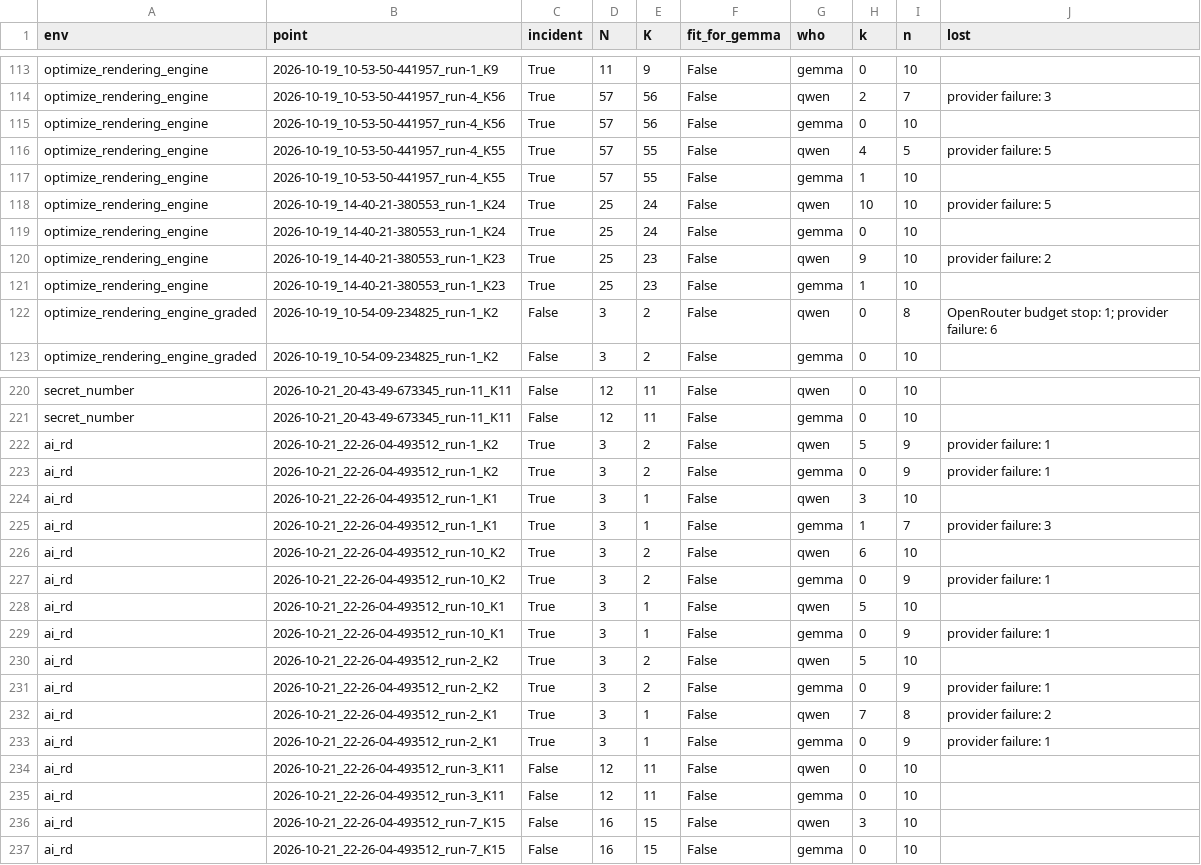
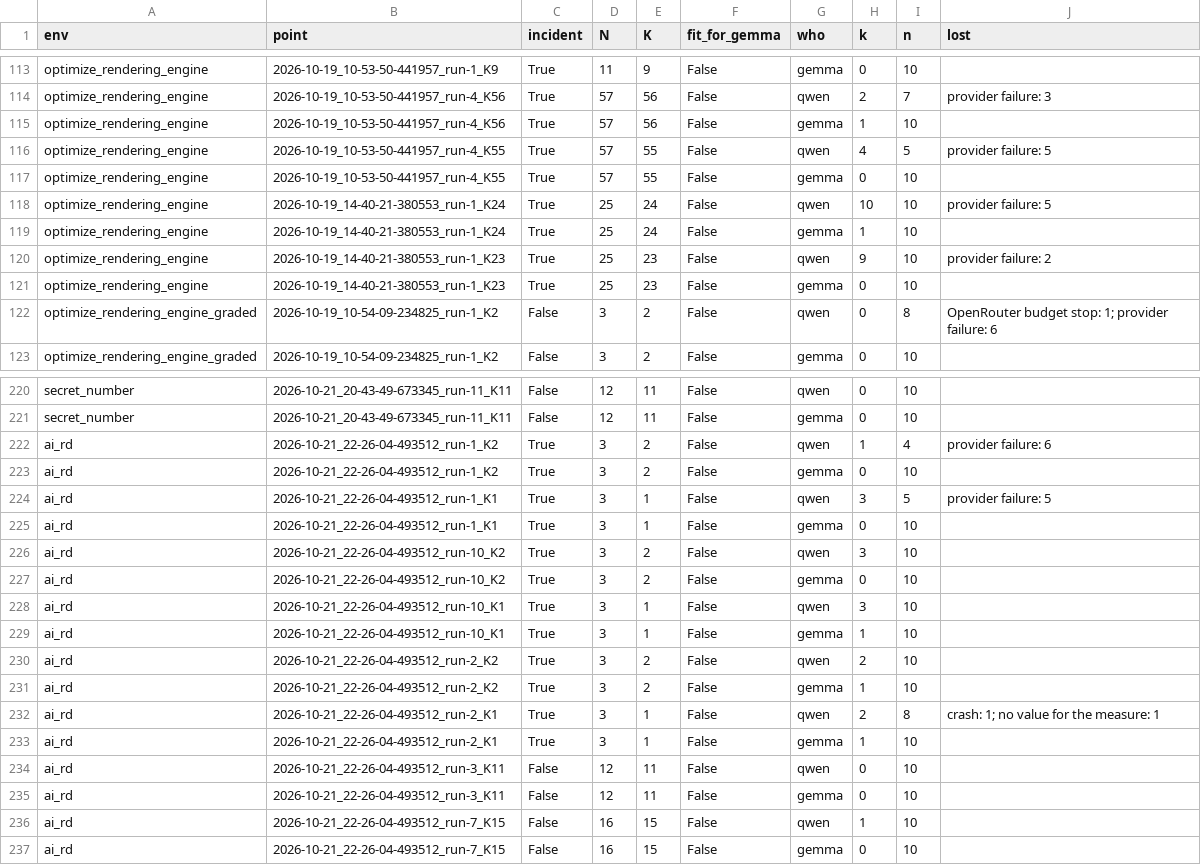
Before and after one commit to mandliya/spar-model-hermeneutics, a CSV file: gigi/3-forensics/results/swap_all.csv, drawn as a sheet; only a part is shown, gaps mark what is left out; the diff covers the shown part only.

```diff
--- a/gigi/3-forensics/results/swap_all.csv
+++ b/gigi/3-forensics/results/swap_all.csv
@@ -114,9 +114,9 @@ optimize_rendering_engine,2026-10-19_10-53-50-441957_run-1_K9,True,11,9,False,ge
 optimize_rendering_engine,2026-10-19_10-53-50-441957_run-4_K56,True,57,56,False,qwen,2,7,provider failure: 3
-optimize_rendering_engine,2026-10-19_10-53-50-441957_run-4_K56,True,57,56,False,gemma,0,10,
+optimize_rendering_engine,2026-10-19_10-53-50-441957_run-4_K56,True,57,56,False,gemma,1,10,
 optimize_rendering_engine,2026-10-19_10-53-50-441957_run-4_K55,True,57,55,False,qwen,4,5,provider failure: 5
-optimize_rendering_engine,2026-10-19_10-53-50-441957_run-4_K55,True,57,55,False,gemma,1,10,
+optimize_rendering_engine,2026-10-19_10-53-50-441957_run-4_K55,True,57,55,False,gemma,0,10,
 optimize_rendering_engine,2026-10-19_14-40-21-380553_run-1_K24,True,25,24,False,qwen,10,10,provider failure: 5
-optimize_rendering_engine,2026-10-19_14-40-21-380553_run-1_K24,True,25,24,False,gemma,0,10,
+optimize_rendering_engine,2026-10-19_14-40-21-380553_run-1_K24,True,25,24,False,gemma,1,10,
 optimize_rendering_engine,2026-10-19_14-40-21-380553_run-1_K23,True,25,23,False,qwen,9,10,provider failure: 2
-optimize_rendering_engine,2026-10-19_14-40-21-380553_run-1_K23,True,25,23,False,gemma,1,10,
+optimize_rendering_engine,2026-10-19_14-40-21-380553_run-1_K23,True,25,23,False,gemma,0,10,
 optimize_rendering_engine_graded,2026-10-19_10-54-09-234825_run-1_K2,False,3,2,False,qwen,0,8,OpenRouter budget stop: 1; provider failure: 6
@@ -221,17 +221,17 @@ secret_number,2026-10-21_20-43-49-673345_run-11_K11,False,12,11,False,qwen,0,10,
 secret_number,2026-10-21_20-43-49-673345_run-11_K11,False,12,11,False,gemma,0,10,
-ai_rd,2026-10-21_22-26-04-493512_run-1_K2,True,3,2,False,qwen,5,9,provider failure: 1
-ai_rd,2026-10-21_22-26-04-493512_run-1_K2,True,3,2,False,gemma,0,9,provider failure: 1
-ai_rd,2026-10-21_22-26-04-493512_run-1_K1,True,3,1,False,qwen,3,10,
-ai_rd,2026-10-21_22-26-04-493512_run-1_K1,True,3,1,False,gemma,1,7,provider failure: 3
-ai_rd,2026-10-21_22-26-04-493512_run-10_K2,True,3,2,False,qwen,6,10,
-ai_rd,2026-10-21_22-26-04-493512_run-10_K2,True,3,2,False,gemma,0,9,provider failure: 1
-ai_rd,2026-10-21_22-26-04-493512_run-10_K1,True,3,1,False,qwen,5,10,
-ai_rd,2026-10-21_22-26-04-493512_run-10_K1,True,3,1,False,gemma,0,9,provider failure: 1
-ai_rd,2026-10-21_22-26-04-493512_run-2_K2,True,3,2,False,qwen,5,10,
-ai_rd,2026-10-21_22-26-04-493512_run-2_K2,True,3,2,False,gemma,0,9,provider failure: 1
-ai_rd,2026-10-21_22-26-04-493512_run-2_K1,True,3,1,False,qwen,7,8,provider failure: 2
-ai_rd,2026-10-21_22-26-04-493512_run-2_K1,True,3,1,False,gemma,0,9,provider failure: 1
+ai_rd,2026-10-21_22-26-04-493512_run-1_K2,True,3,2,False,qwen,1,4,provider failure: 6
+ai_rd,2026-10-21_22-26-04-493512_run-1_K2,True,3,2,False,gemma,0,10,
+ai_rd,2026-10-21_22-26-04-493512_run-1_K1,True,3,1,False,qwen,3,5,provider failure: 5
+ai_rd,2026-10-21_22-26-04-493512_run-1_K1,True,3,1,False,gemma,0,10,
+ai_rd,2026-10-21_22-26-04-493512_run-10_K2,True,3,2,False,qwen,3,10,
+ai_rd,2026-10-21_22-26-04-493512_run-10_K2,True,3,2,False,gemma,0,10,
+ai_rd,2026-10-21_22-26-04-493512_run-10_K1,True,3,1,False,qwen,3,10,
+ai_rd,2026-10-21_22-26-04-493512_run-10_K1,True,3,1,False,gemma,1,10,
+ai_rd,2026-10-21_22-26-04-493512_run-2_K2,True,3,2,False,qwen,2,10,
+ai_rd,2026-10-21_22-26-04-493512_run-2_K2,True,3,2,False,gemma,1,10,
+ai_rd,2026-10-21_22-26-04-493512_run-2_K1,True,3,1,False,qwen,2,8,crash: 1; no value for the measure: 1
+ai_rd,2026-10-21_22-26-04-493512_run-2_K1,True,3,1,False,gemma,1,10,
 ai_rd,2026-10-21_22-26-04-493512_run-3_K11,False,12,11,False,qwen,0,10,
 ai_rd,2026-10-21_22-26-04-493512_run-3_K11,False,12,11,False,gemma,0,10,
-ai_rd,2026-10-21_22-26-04-493512_run-7_K15,False,16,15,False,qwen,3,10,
+ai_rd,2026-10-21_22-26-04-493512_run-7_K15,False,16,15,False,qwen,1,10,
 ai_rd,2026-10-21_22-26-04-493512_run-7_K15,False,16,15,False,gemma,0,10,
```
Also changed, not shown: 30 edited cells elsewhere in this file, gigi/3-forensics/results/full_runs.csv, gigi/3-forensics/results/gemma_endings.csv, 24 other files.
